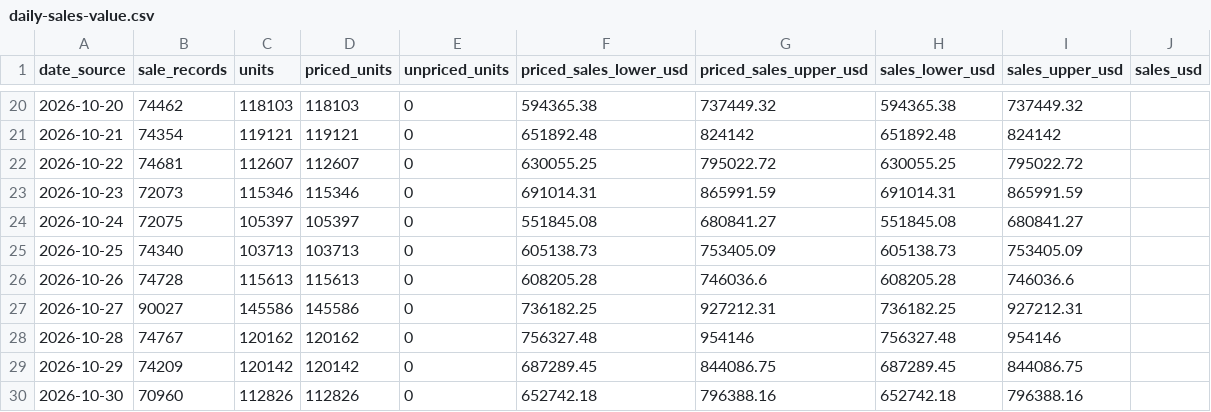
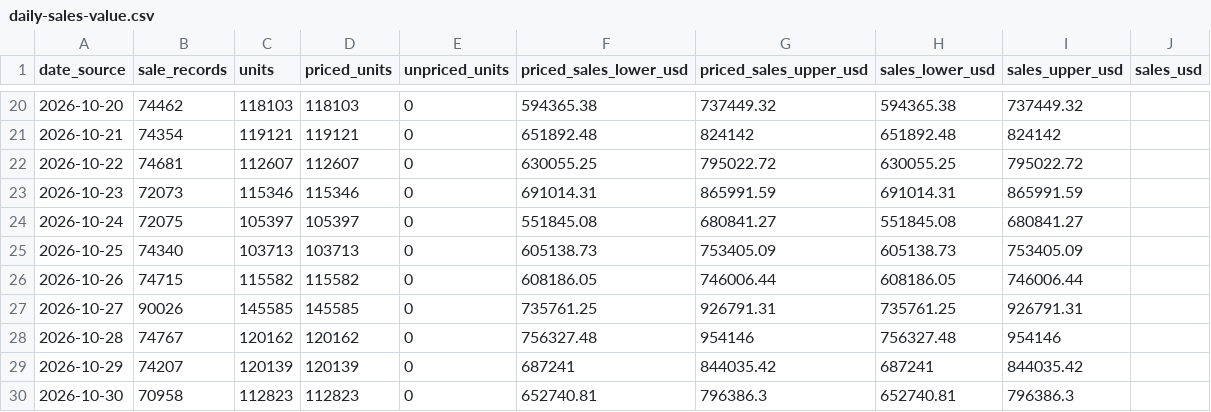
Before and after one commit to hanshanley/pokemon-tcg, a CSV file: reports/latest/daily-sales-value.csv, drawn as a sheet; only a part is shown, gaps mark what is left out; the diff covers the shown part only.

```diff
--- a/reports/latest/daily-sales-value.csv
+++ b/reports/latest/daily-sales-value.csv
@@ -25,6 +25,6 @@
 "2026-10-25","74340","103713","103713","0","605138.73","753405.09","605138.73","753405.09",""
-"2026-10-26","74728","115613","115613","0","608205.28","746036.6","608205.28","746036.6",""
-"2026-10-27","90027","145586","145586","0","736182.25","927212.31","736182.25","927212.31",""
+"2026-10-26","74715","115582","115582","0","608186.05","746006.44","608186.05","746006.44",""
+"2026-10-27","90026","145585","145585","0","735761.25","926791.31","735761.25","926791.31",""
 "2026-10-28","74767","120162","120162","0","756327.48","954146","756327.48","954146",""
-"2026-10-29","74209","120142","120142","0","687289.45","844086.75","687289.45","844086.75",""
-"2026-10-30","70960","112826","112826","0","652742.18","796388.16","652742.18","796388.16",""
+"2026-10-29","74207","120139","120139","0","687241","844035.42","687241","844035.42",""
+"2026-10-30","70958","112823","112823","0","652740.81","796386.3","652740.81","796386.3",""
```
Also changed, not shown: 105 edited cells elsewhere in this file, reports/latest/daily-trading.csv, reports/latest/daily-volume.csv, 14 other files.
